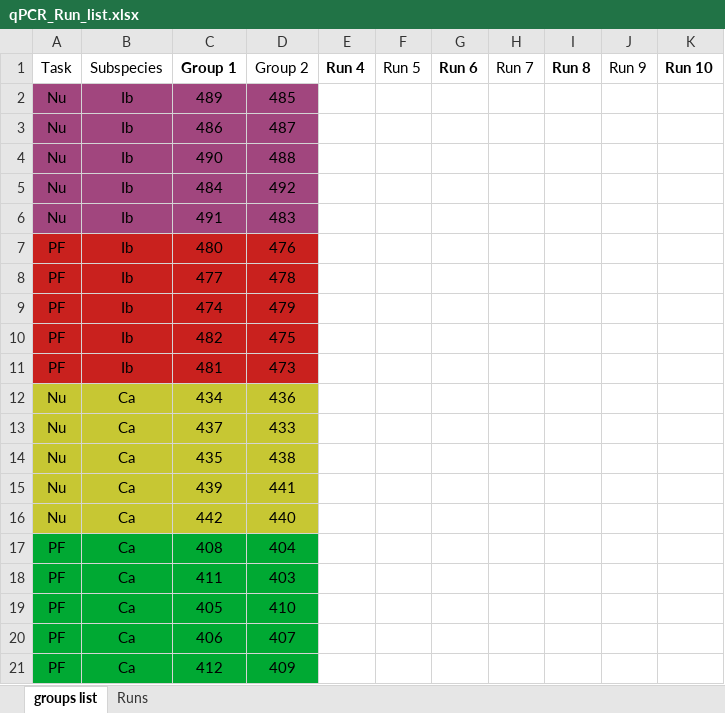
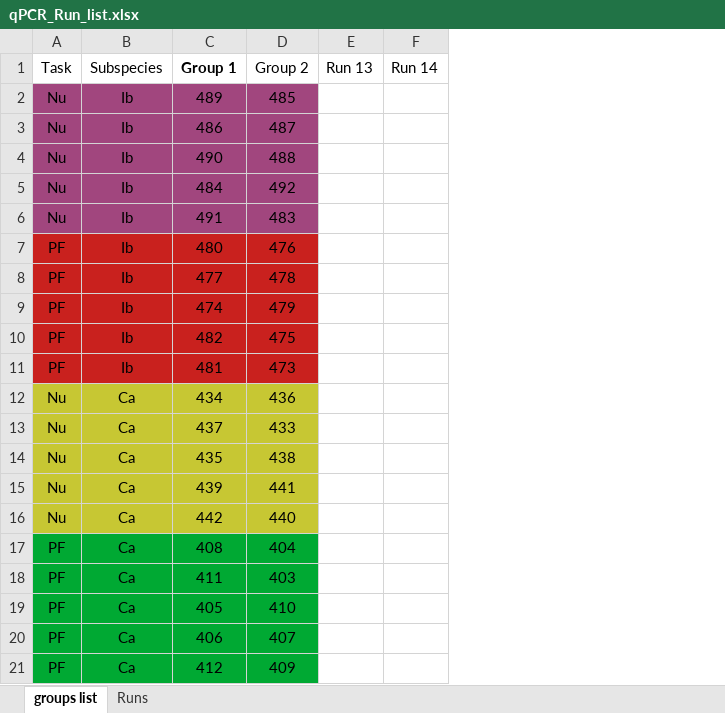
Before and after one commit to NicoleSM/BeeInternship, an Excel workbook: data/raw/Plasticity/qPCR_Run_list.xlsx, sheet groups list, drawn as a sheet; values as stored, in another font and other column widths than the file's, no borders; removed rows and columns are numbered as before the commit, all else as after; the diff names each change by its address in the sheet, - before the commit and + after, or states it on an @@ line.

Commit message:
Updated qPCR run list with changes to reference genes used.

```diff
--- a/data/raw/Plasticity/qPCR_Run_list.xlsx (sheet groups list)
+++ b/data/raw/Plasticity/qPCR_Run_list.xlsx (sheet groups list)
-column E (Run 4), empty
-column F (Run 5), empty
-column G (Run 6), empty
-column H (Run 7), empty
-column I (Run 8), empty
-column J (Run 9), empty
-column K (Run 10), empty
+column E (Run 13), empty
+column F (Run 14), empty
```
Also changed, not shown: sheet Runs.
